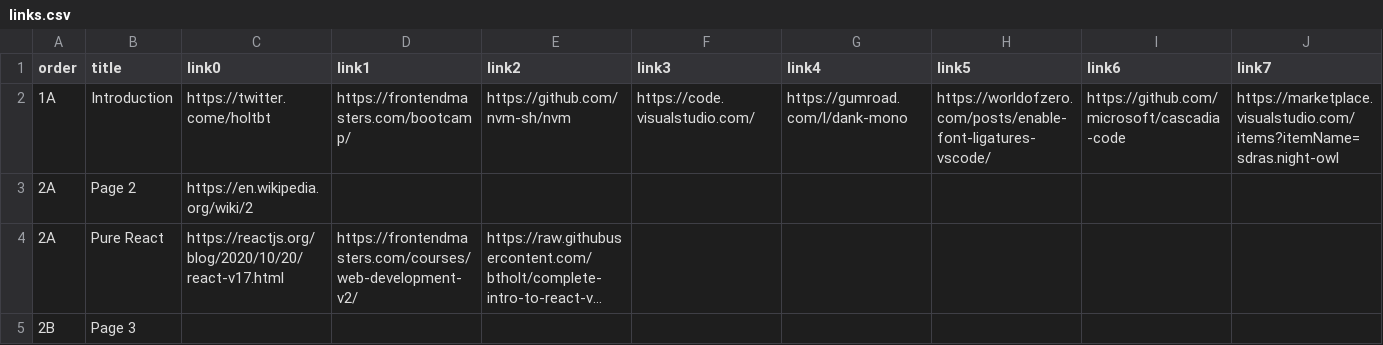
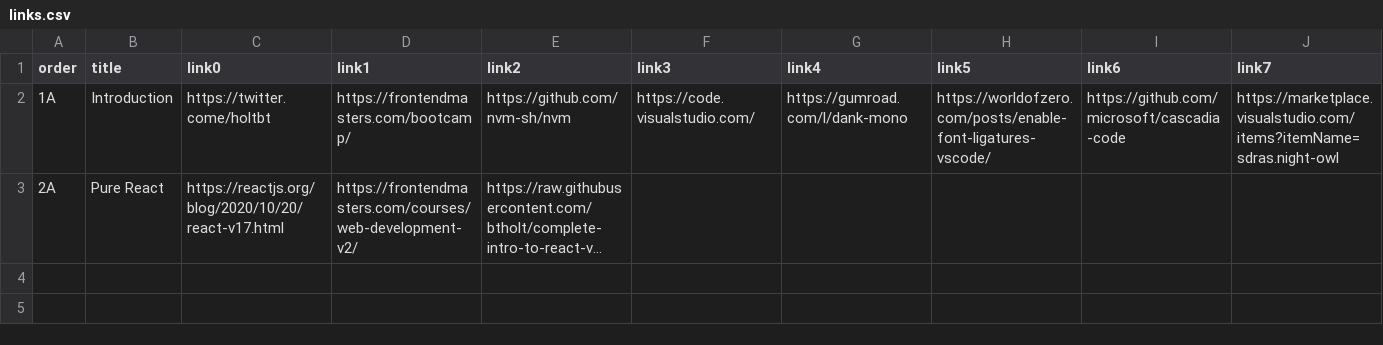
Before and after one commit to btholt/complete-intro-to-react-v6, a CSV file: links.csv, drawn as a sheet; only a part is shown; long unchanged cells end in …; rows hold the shown columns only; the diff names each change by its address in the sheet, - before the commit and + after, or states it on an @@ line.

```diff
--- a/links.csv
+++ b/links.csv
-row 3: 2A | Page 2 | https://en.wikipedia.org/wiki/2
-row 5: 2B | Page 3
```
Also changed, not shown: lessons.csv, 10 other files.
